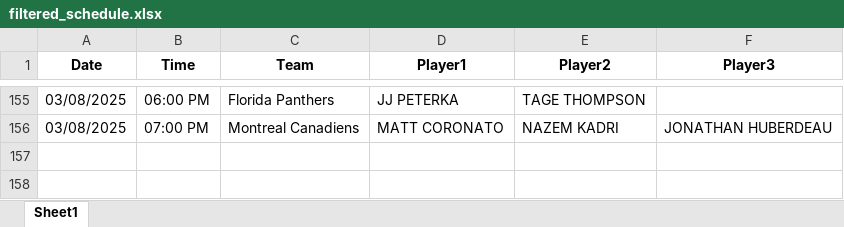
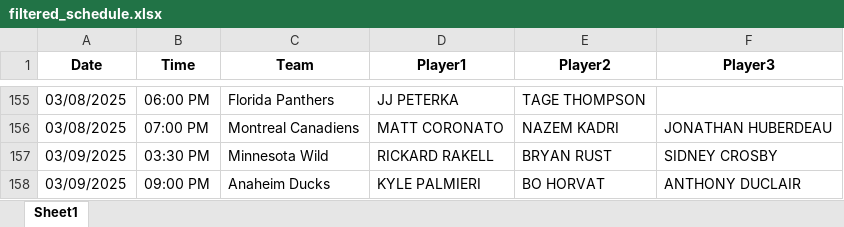
Before and after one commit to michaellane28/PPShowcase, an Excel workbook: filtered_schedule.xlsx, sheet Sheet1, drawn as a sheet; only a part is shown, gaps mark what is left out; values as stored, in another font and other column widths than the file's, no borders; the diff names each change by its address in the sheet, - before the commit and + after, or states it on an @@ line.

Commit message:
Update filtered schedule

```diff
--- a/filtered_schedule.xlsx (sheet Sheet1)
+++ b/filtered_schedule.xlsx (sheet Sheet1)
+row 157: 03/09/2025 | 03:30 PM | Minnesota Wild | RICKARD RAKELL | BRYAN RUST | SIDNEY CROSBY
+row 158: 03/09/2025 | 09:00 PM | Anaheim Ducks | KYLE PALMIERI | BO HORVAT | ANTHONY DUCLAIR
```
